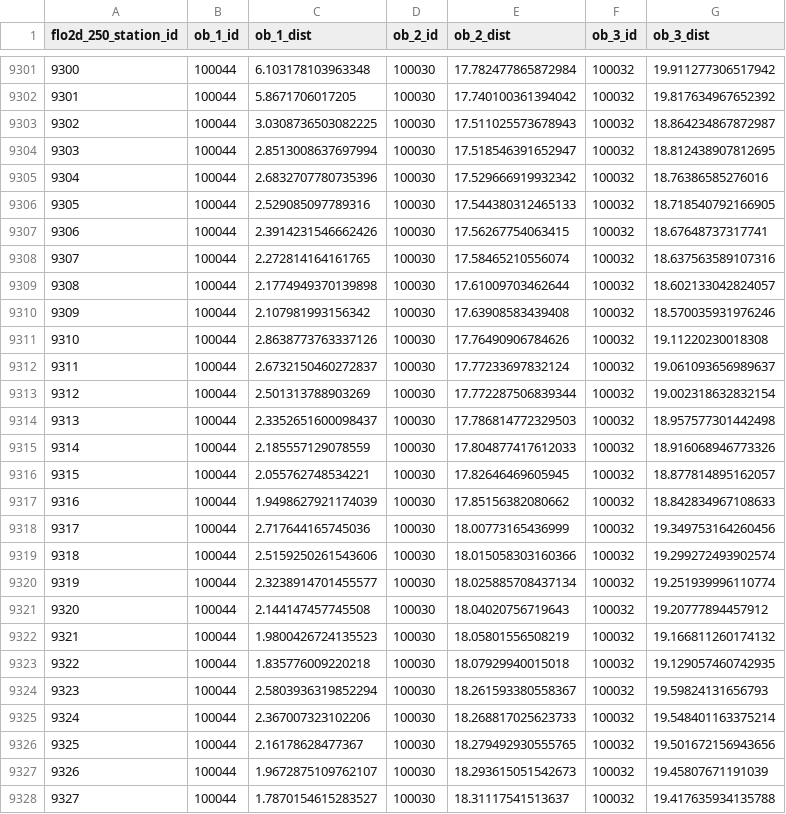
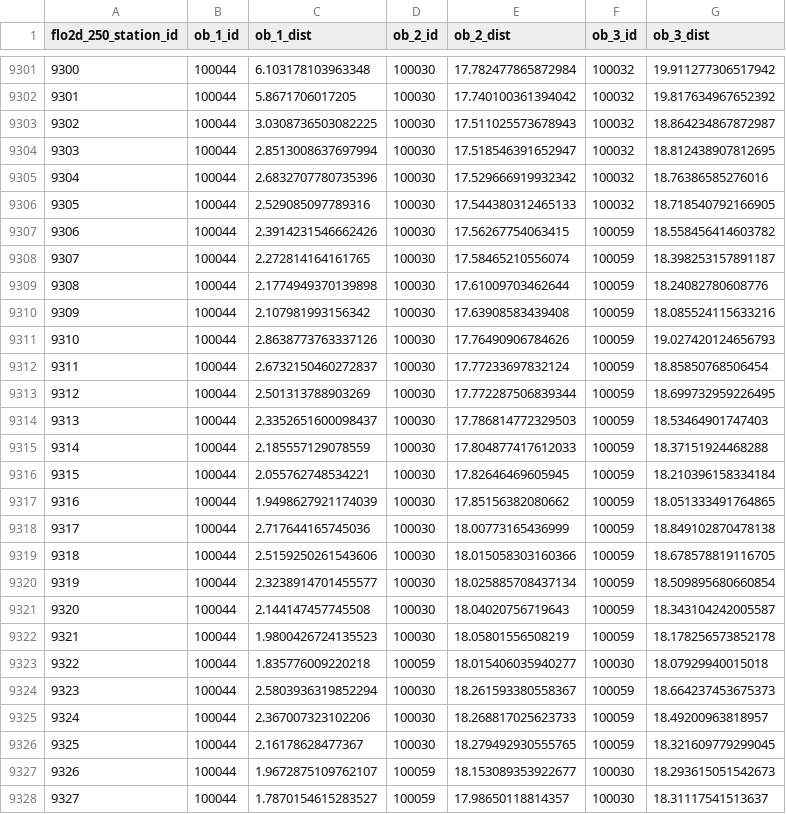
Before and after one commit to CUrW-SL/curw_sim_db_utils, a CSV file: grid_maps/flo2d/MDPA_flo2d_250_obs_mapping.csv, drawn as a sheet; only a part is shown, gaps mark what is left out; the diff covers the shown part only.

```diff
--- a/grid_maps/flo2d/MDPA_flo2d_250_obs_mapping.csv
+++ b/grid_maps/flo2d/MDPA_flo2d_250_obs_mapping.csv
@@ -9306,23 +9306,23 @@ flo2d_250_station_id,ob_1_id,ob_1_dist,ob_2_id,ob_2_dist,ob_3_id,ob_3_dist
 9305,100044,2.529085097789316,100030,17.544380312465133,100032,18.718540792166905
-9306,100044,2.3914231546662426,100030,17.56267754063415,100032,18.67648737317741
-9307,100044,2.272814164161765,100030,17.58465210556074,100032,18.637563589107316
-9308,100044,2.1774949370139898,100030,17.61009703462644,100032,18.602133042824057
-9309,100044,2.107981993156342,100030,17.63908583439408,100032,18.570035931976246
-9310,100044,2.8638773763337126,100030,17.76490906784626,100032,19.11220230018308
-9311,100044,2.6732150460272837,100030,17.77233697832124,100032,19.061093656989637
-9312,100044,2.501313788903269,100030,17.772287506839344,100032,19.002318632832154
-9313,100044,2.3352651600098437,100030,17.786814772329503,100032,18.957577301442498
-9314,100044,2.185557129078559,100030,17.804877417612033,100032,18.916068946773326
-9315,100044,2.055762748534221,100030,17.82646469605945,100032,18.877814895162057
-9316,100044,1.9498627921174039,100030,17.85156382080662,100032,18.842834967108633
-9317,100044,2.717644165745036,100030,18.00773165436999,100032,19.349753164260456
-9318,100044,2.5159250261543606,100030,18.015058303160366,100032,19.299272493902574
-9319,100044,2.3238914701455577,100030,18.025885708437134,100032,19.251939996110774
-9320,100044,2.144147457745508,100030,18.04020756719643,100032,19.20777894457912
-9321,100044,1.9800426724135523,100030,18.05801556508219,100032,19.166811260174132
-9322,100044,1.835776009220218,100030,18.07929940015018,100032,19.129057460742935
-9323,100044,2.5803936319852294,100030,18.261593380558367,100032,19.59824131656793
-9324,100044,2.367007323102206,100030,18.268817025623733,100032,19.548401163375214
-9325,100044,2.16178628477367,100030,18.279492930555765,100032,19.501672156943656
-9326,100044,1.9672875109762107,100030,18.293615051542673,100032,19.45807671191039
-9327,100044,1.7870154615283527,100030,18.31117541513637,100032,19.417635934135788
+9306,100044,2.3914231546662426,100030,17.56267754063415,100059,18.558456414603782
+9307,100044,2.272814164161765,100030,17.58465210556074,100059,18.398253157891187
+9308,100044,2.1774949370139898,100030,17.61009703462644,100059,18.24082780608776
+9309,100044,2.107981993156342,100030,17.63908583439408,100059,18.085524115633216
+9310,100044,2.8638773763337126,100030,17.76490906784626,100059,19.027420124656793
+9311,100044,2.6732150460272837,100030,17.77233697832124,100059,18.85850768506454
+9312,100044,2.501313788903269,100030,17.772287506839344,100059,18.699732959226495
+9313,100044,2.3352651600098437,100030,17.786814772329503,100059,18.53464901747403
+9314,100044,2.185557129078559,100030,17.804877417612033,100059,18.37151924468288
+9315,100044,2.055762748534221,100030,17.82646469605945,100059,18.210396158334184
+9316,100044,1.9498627921174039,100030,17.85156382080662,100059,18.051333491764865
+9317,100044,2.717644165745036,100030,18.00773165436999,100059,18.849102870478138
+9318,100044,2.5159250261543606,100030,18.015058303160366,100059,18.678578819116705
+9319,100044,2.3238914701455577,100030,18.025885708437134,100059,18.509895680660854
+9320,100044,2.144147457745508,100030,18.04020756719643,100059,18.343104242005587
+9321,100044,1.9800426724135523,100030,18.05801556508219,100059,18.178256573852178
+9322,100044,1.835776009220218,100059,18.015406035940277,100030,18.07929940015018
+9323,100044,2.5803936319852294,100030,18.261593380558367,100059,18.664237453675373
+9324,100044,2.367007323102206,100030,18.268817025623733,100059,18.49200963818957
+9325,100044,2.16178628477367,100030,18.279492930555765,100059,18.321609779299045
+9326,100044,1.9672875109762107,100059,18.153089353922677,100030,18.293615051542673
+9327,100044,1.7870154615283527,100059,17.98650118814357,100030,18.31117541513637
```
Also changed, not shown: 86 edited cells elsewhere in this file, grid_maps/obs_stations/rainfall/MDPA_obs_d03_stations_mapping.csv, grids/obs_stations/rainfall/curw_active_rainfall_obs_stations.csv, 2 other files.
